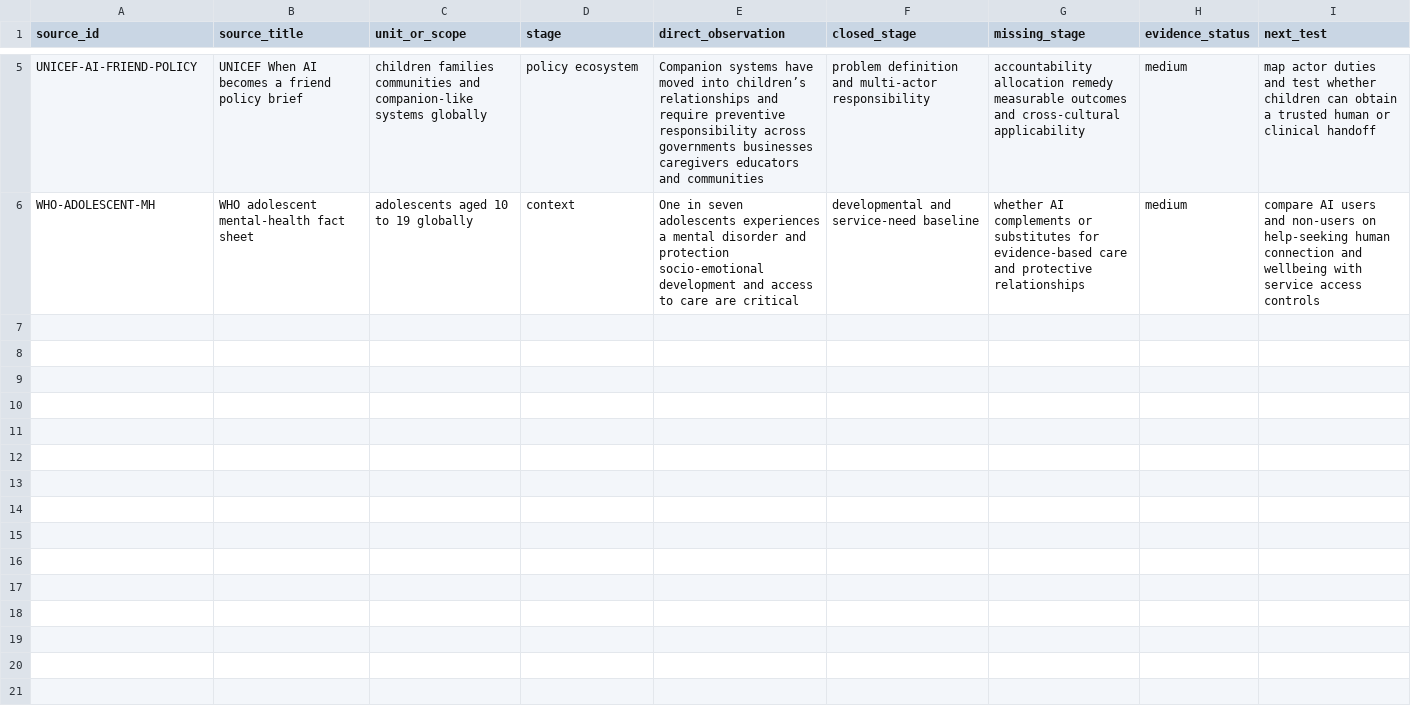
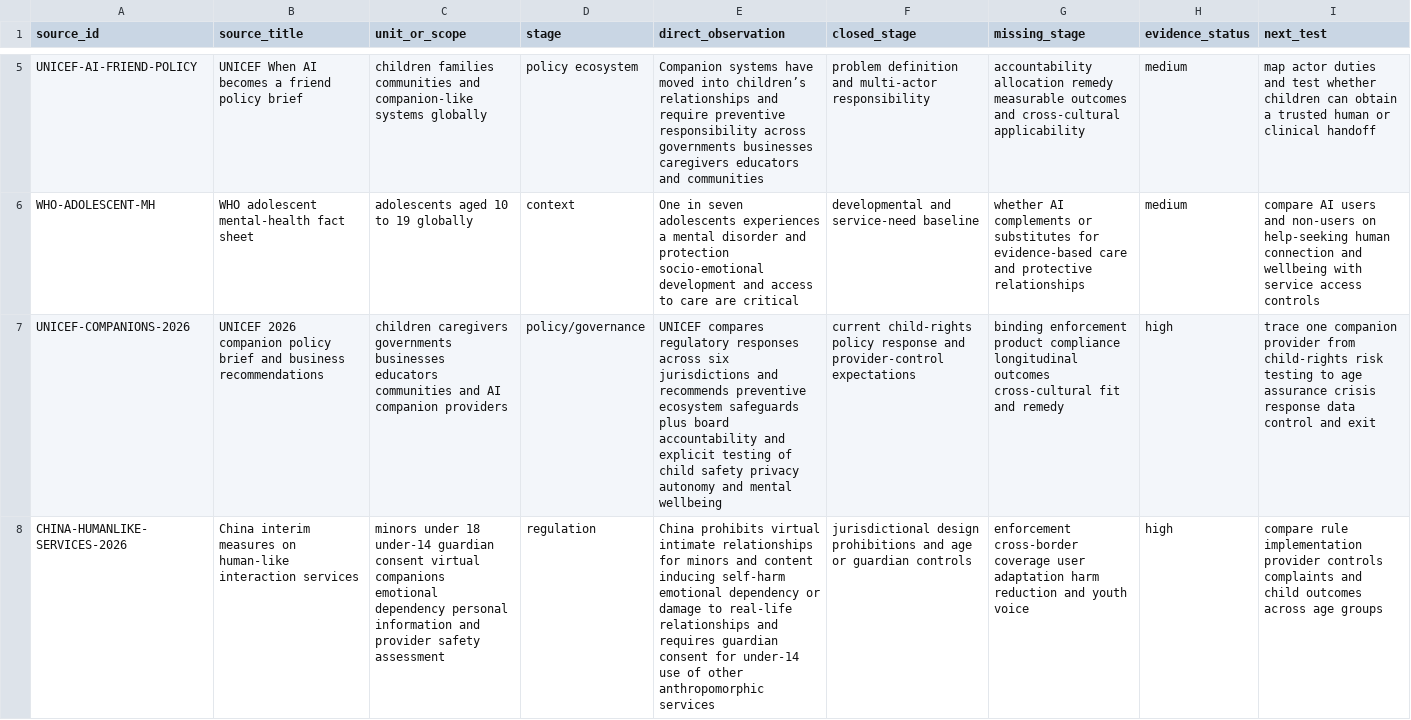
Before and after one commit to mehtama1234/cultural-geopolitical-theme-mining, a CSV file: analysis/ROTATION-CE-AI-COMPANIONS-YOUTH-SOCIAL-AGENCY-2026-10-29.csv, drawn as a sheet; only a part is shown, gaps mark what is left out; the diff covers the shown part only; the diff names each change by its address in the sheet, - before the commit and + after, or states it on an @@ line.

Commit message:
Deepen AI companion youth safety evidence

```diff
--- a/analysis/ROTATION-CE-AI-COMPANIONS-YOUTH-SOCIAL-AGENCY-2026-10-29.csv
+++ b/analysis/ROTATION-CE-AI-COMPANIONS-YOUTH-SOCIAL-AGENCY-2026-10-29.csv
+row 7: UNICEF-COMPANIONS-2026 | UNICEF 2026 companion policy brief and business recommendations | children caregivers governments businesses educators communities and AI companion providers | policy/governance | UNICEF compares regulatory responses across six jurisdictions and recommends preventive ecosystem safeguards plus board accountability and explicit testing of child safety privacy autonomy and mental wellbeing | current child-rights policy response and provider-control expectations | binding enforcement product compliance longitudinal outcomes cross-cultural fit and remedy | high | trace one companion provider from child-rights risk testing to age assurance crisis response data control and exit
+row 8: CHINA-HUMANLIKE-SERVICES-2026 | China interim measures on human-like interaction services | minors under 18 under-14 guardian consent virtual companions emotional dependency personal information and provider safety assessment | regulation | China prohibits virtual intimate relationships for minors and content inducing self-harm emotional dependency or damage to real-life relationships and requires guardian consent for under-14 use of other anthropomorphic services | jurisdictional design prohibitions and age or guardian controls | enforcement cross-border coverage user adaptation harm reduction and youth voice | high | compare rule implementation provider controls complaints and child outcomes across age groups
```
Also changed, not shown: 2 added rows elsewhere in this file, 3 other files.
